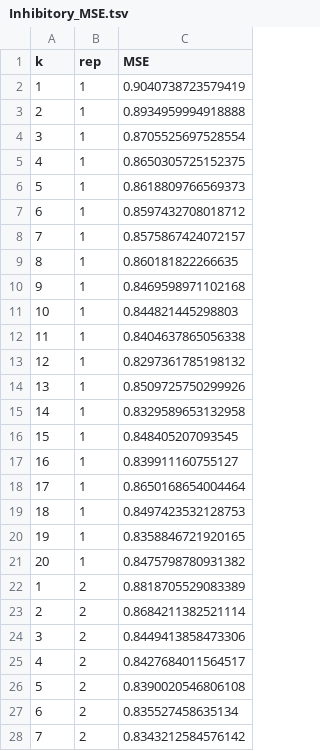
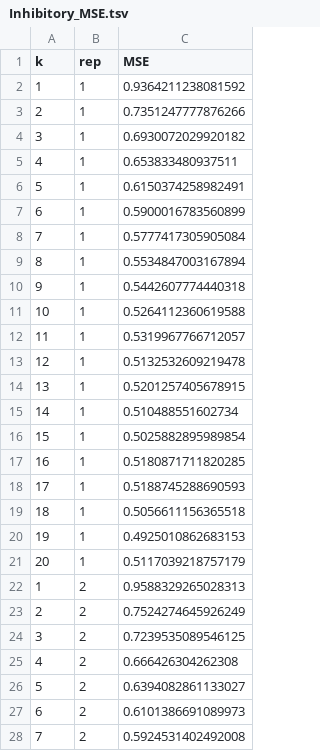
Before and after one commit to keon-arbabi/pseudobulk-nmf, a TSV file: results/MSE/p400/Inhibitory_MSE.tsv, drawn as a sheet; only a part is shown; the diff covers the shown part only.

```diff
--- a/results/MSE/p400/Inhibitory_MSE.tsv
+++ b/results/MSE/p400/Inhibitory_MSE.tsv
@@ -1,28 +1,28 @@
 k	rep	MSE
-1	1	0.9040738723579419
-2	1	0.8934959994918888
-3	1	0.8705525697528554
-4	1	0.8650305725152375
-5	1	0.8618809766569373
-6	1	0.8597432708018712
-7	1	0.8575867424072157
-8	1	0.860181822266635
-9	1	0.8469598971102168
-10	1	0.844821445298803
-11	1	0.8404637865056338
-12	1	0.8297361785198132
-13	1	0.8509725750299926
-14	1	0.8329589653132958
-15	1	0.848405207093545
-16	1	0.839911160755127
-17	1	0.8650168654004464
-18	1	0.8497423532128753
-19	1	0.8358846721920165
-20	1	0.8475798780931382
-1	2	0.8818705529083389
-2	2	0.8684211382521114
-3	2	0.8449413858473306
-4	2	0.8427684011564517
-5	2	0.8390020546806108
-6	2	0.835527458635134
-7	2	0.8343212584576142
+1	1	0.9364211238081592
+2	1	0.7351247777876266
+3	1	0.6930072029920182
+4	1	0.653833480937511
+5	1	0.6150374258982491
+6	1	0.5900016783560899
+7	1	0.5777417305905084
+8	1	0.5534847003167894
+9	1	0.5442607774440318
+10	1	0.5264112360619588
+11	1	0.5319967766712057
+12	1	0.5132532609219478
+13	1	0.5201257405678915
+14	1	0.510488551602734
+15	1	0.5025882895989854
+16	1	0.5180871711820285
+17	1	0.5188745288690593
+18	1	0.5056611156365518
+19	1	0.4925010862683153
+20	1	0.5117039218757179
+1	2	0.9588329265028313
+2	2	0.7524274645926249
+3	2	0.7239535089546125
+4	2	0.666426304262308
+5	2	0.6394082861133027
+6	2	0.6101386691089973
+7	2	0.5924531402492008
```
Also changed, not shown: 33 edited cells elsewhere in this file, results/MSE/p400/Astrocytes_MSE.tsv, results/MSE/p400/CUX2+_MSE.tsv, 12 other files.
